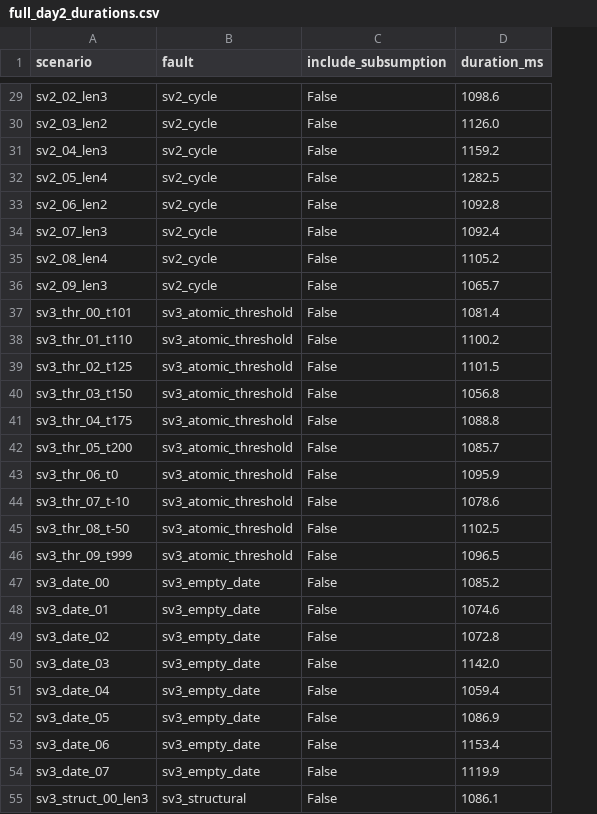
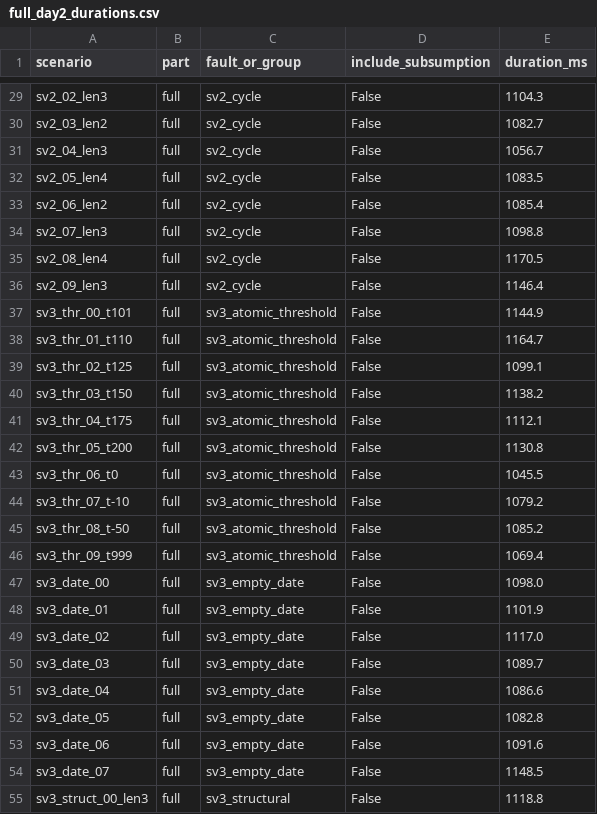
Before and after one commit to Readiee/vkr-access-control, a CSV file: pz/figures/exp1/full_day2_durations.csv, drawn as a sheet; only a part is shown, gaps mark what is left out; addresses are those after the commit; the diff covers the shown part only; the diff names each change by its address in the sheet, - before the commit and + after, or states it on an @@ line.

```diff
--- a/pz/figures/exp1/full_day2_durations.csv
+++ b/pz/figures/exp1/full_day2_durations.csv
+column B (part), rows 29-55: all full
-C1: fault
+C1: fault_or_group
-E29 (duration_ms): 1098.6
+E29 (duration_ms): 1104.3
-E30 (duration_ms): 1126.0
+E30 (duration_ms): 1082.7
-E31 (duration_ms): 1159.2
+E31 (duration_ms): 1056.7
-E32 (duration_ms): 1282.5
+E32 (duration_ms): 1083.5
-E33 (duration_ms): 1092.8
+E33 (duration_ms): 1085.4
-E34 (duration_ms): 1092.4
+E34 (duration_ms): 1098.8
-E35 (duration_ms): 1105.2
+E35 (duration_ms): 1170.5
-E36 (duration_ms): 1065.7
+E36 (duration_ms): 1146.4
-E37 (duration_ms): 1081.4
+E37 (duration_ms): 1144.9
-E38 (duration_ms): 1100.2
+E38 (duration_ms): 1164.7
-E39 (duration_ms): 1101.5
+E39 (duration_ms): 1099.1
-E40 (duration_ms): 1056.8
+E40 (duration_ms): 1138.2
-E41 (duration_ms): 1088.8
+E41 (duration_ms): 1112.1
-E42 (duration_ms): 1085.7
+E42 (duration_ms): 1130.8
-E43 (duration_ms): 1095.9
+E43 (duration_ms): 1045.5
-E44 (duration_ms): 1078.6
+E44 (duration_ms): 1079.2
-E45 (duration_ms): 1102.5
+E45 (duration_ms): 1085.2
-E46 (duration_ms): 1096.5
+E46 (duration_ms): 1069.4
-E47 (duration_ms): 1085.2
+E47 (duration_ms): 1098.0
-E48 (duration_ms): 1074.6
+E48 (duration_ms): 1101.9
-E49 (duration_ms): 1072.8
+E49 (duration_ms): 1117.0
-E50 (duration_ms): 1142.0
+E50 (duration_ms): 1089.7
-E51 (duration_ms): 1059.4
+E51 (duration_ms): 1086.6
-E52 (duration_ms): 1086.9
+E52 (duration_ms): 1082.8
-E53 (duration_ms): 1153.4
+E53 (duration_ms): 1091.6
-E54 (duration_ms): 1119.9
+E54 (duration_ms): 1148.5
-E55 (duration_ms): 1086.1
+E55 (duration_ms): 1118.8
```
Also changed, not shown: 19 added rows and 56 edited cells elsewhere in this file, 6 other files.
